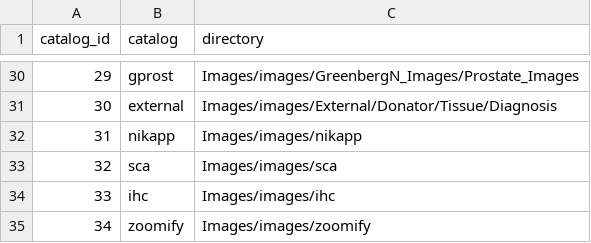
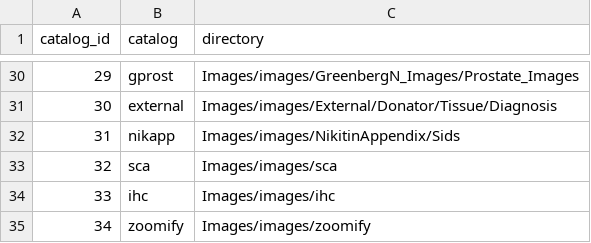
Before and after one commit to NCIP/caimage, a CSV file: utilities/CatalogMap.csv, drawn as a sheet; only a part is shown, gaps mark what is left out.

```diff
--- a/utilities/CatalogMap.csv
+++ b/utilities/CatalogMap.csv
@@ -31,3 +31,3 @@ catalog_id,catalog,directory
 30,external,Images/images/External/Donator/Tissue/Diagnosis
-31,nikapp,Images/images/nikapp
+31,nikapp,Images/images/NikitinAppendix/Sids
 32,sca,Images/images/sca
```
Also changed, not shown: 5 other files.
